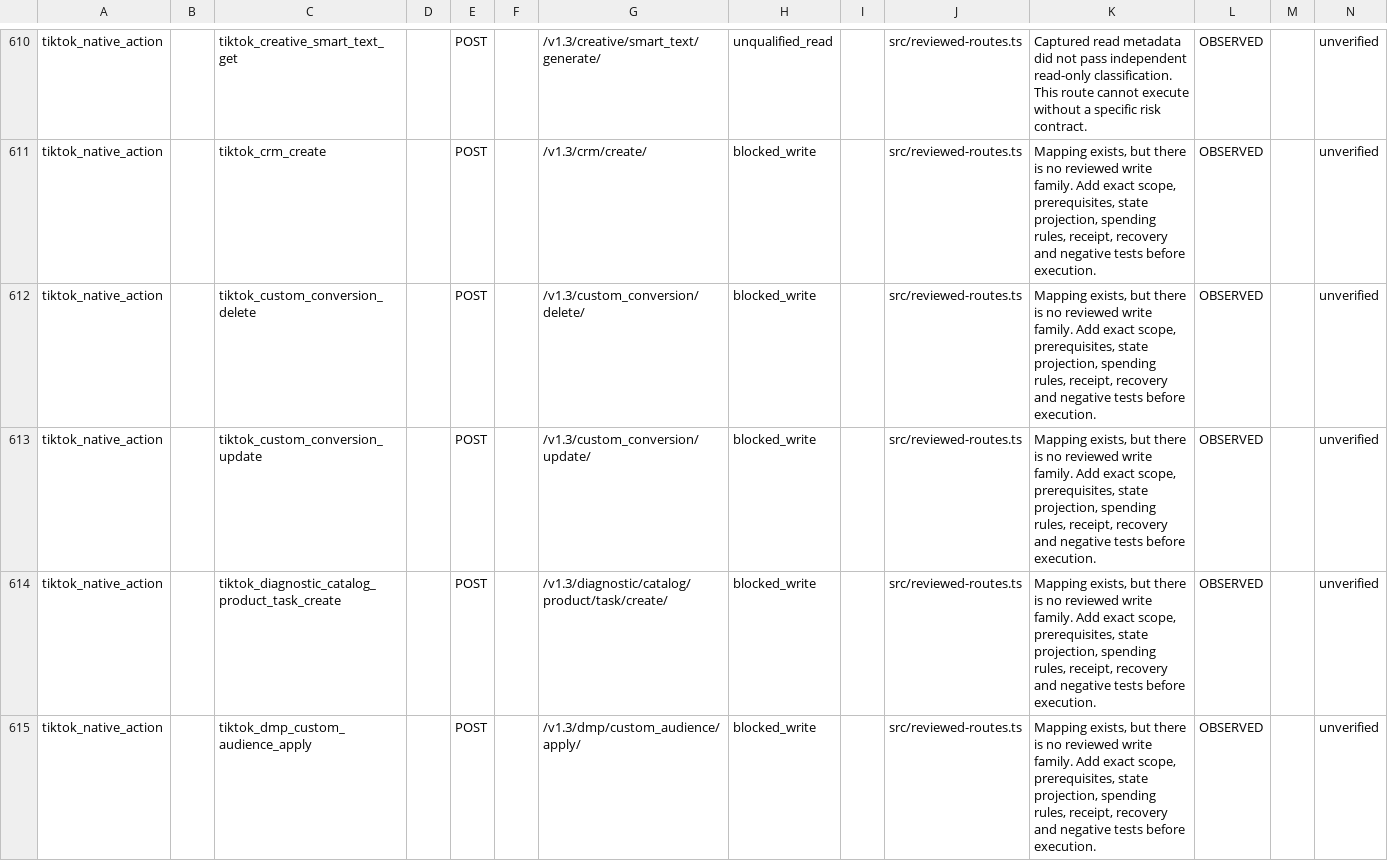
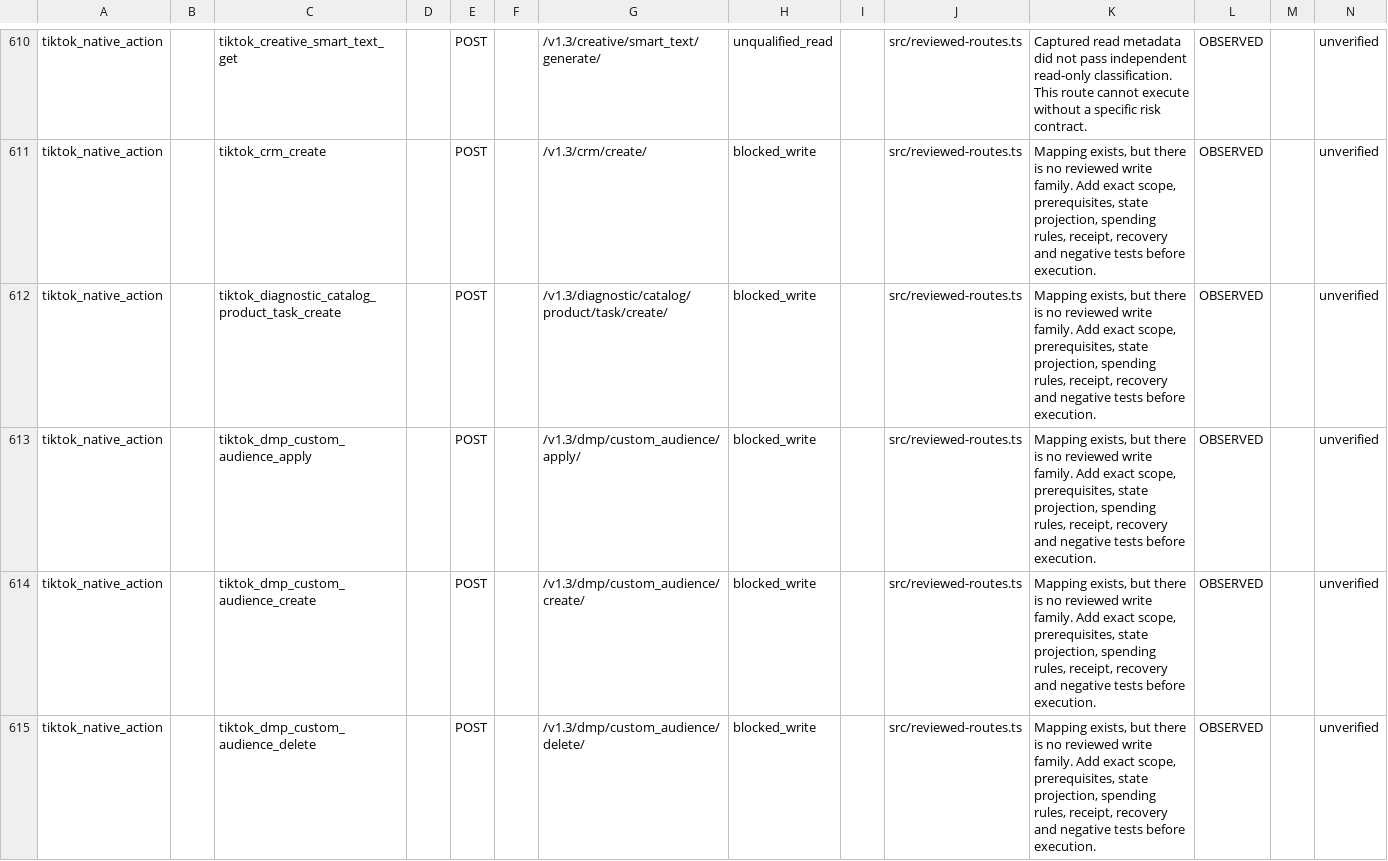
Before and after one commit to magdyezy1/CAMCP, a CSV file: docs/implementation/REMAINING-ACTIONS-2026-09-26.csv, drawn as a sheet; only a part is shown, gaps mark what is left out; the shorter side is filled out with more unchanged rows; the diff names each change by its address in the sheet, - before the commit and + after, or states it on an @@ line.

```diff
--- a/docs/implementation/REMAINING-ACTIONS-2026-09-26.csv
+++ b/docs/implementation/REMAINING-ACTIONS-2026-09-26.csv
-row 612: tiktok_native_action |  | tiktok_custom_conversion_delete |  | POST |  | /v1.3/custom_conversion/delete/ | blocked_write |  | src/reviewed-routes.ts | Mapping exists, but there is no reviewed write family. Add exact scope, prerequisites, state projection, spending rules, receipt, recovery and negative tests before execution. | OBSERVED |  | unverified
-row 613: tiktok_native_action |  | tiktok_custom_conversion_update |  | POST |  | /v1.3/custom_conversion/update/ | blocked_write |  | src/reviewed-routes.ts | Mapping exists, but there is no reviewed write family. Add exact scope, prerequisites, state projection, spending rules, receipt, recovery and negative tests before execution. | OBSERVED |  | unverified
```
Also changed, not shown: 21 other files.
